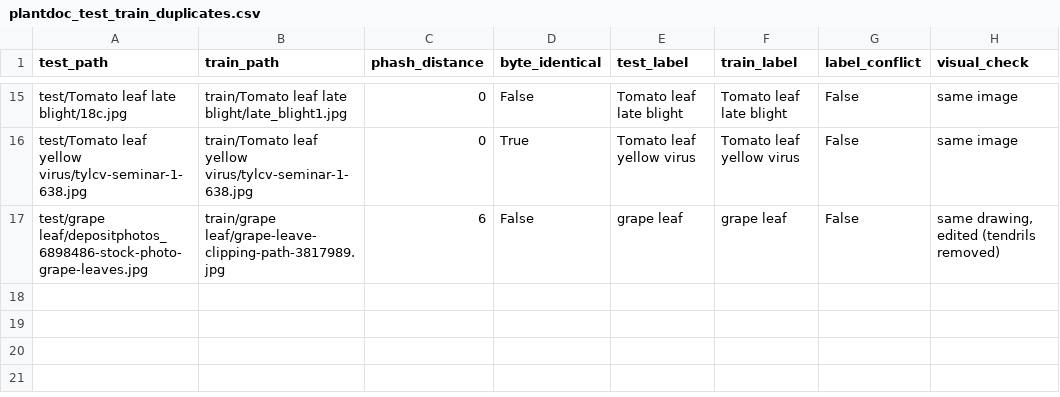
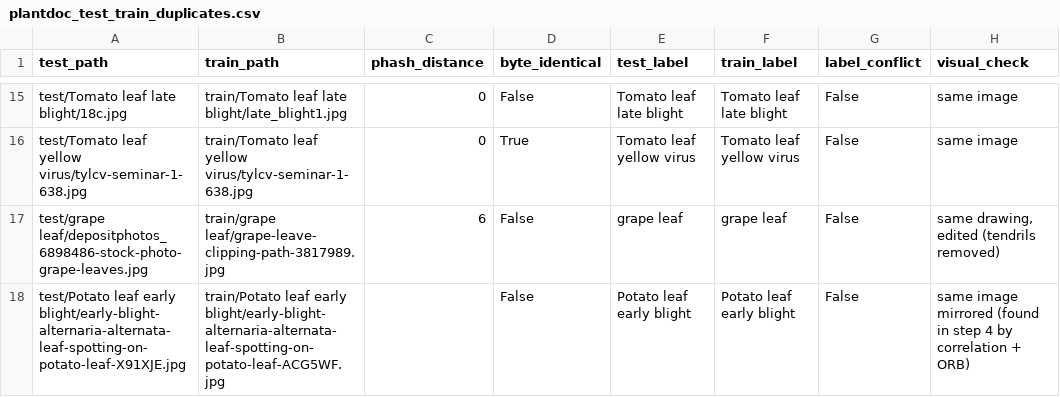
Before and after one commit to moshiurdev/Plant-Disease-Detection, a CSV file: configs/plantdoc_test_train_duplicates.csv, drawn as a sheet; only a part is shown, gaps mark what is left out; the diff names each change by its address in the sheet, - before the commit and + after, or states it on an @@ line.

Commit message:
Step 4: strong augmentation and few-shot PlantDoc fine-tuning
PlantDoc val carved from train (grouped, label conflicts and test copies
removed). Strong augmentation alone does not help; fine-tuning from the
PlantVillage model beats ImageNet at every k, reaching about 0.65 test
accuracy with all PlantDoc train images, at the cost of forgetting
PlantVillage.

```diff
--- a/configs/plantdoc_test_train_duplicates.csv
+++ b/configs/plantdoc_test_train_duplicates.csv
+row 18: test/Potato leaf early blight/early-blight-alternaria-alternata-leaf-spotting-on-potato-leaf-X91XJE.jpg | train/Potato leaf early blight/early-blight-alternaria-alternata-leaf-spotting-on-potato-leaf-ACG5WF.jpg |  | False | Potato leaf early blight | Potato leaf early blight | False | same image mirrored (found in step 4 by correlation + ORB)
```
Also changed, not shown: 16 other files.
